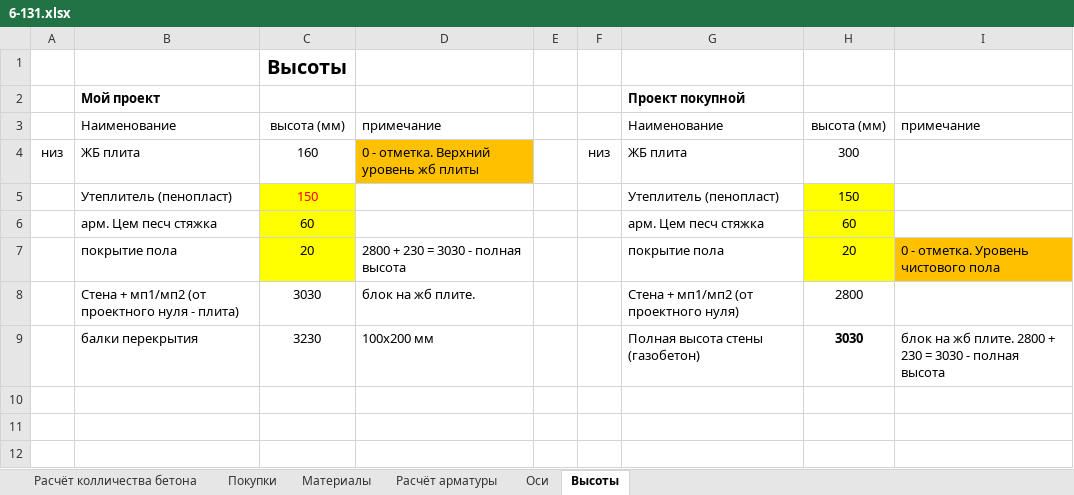
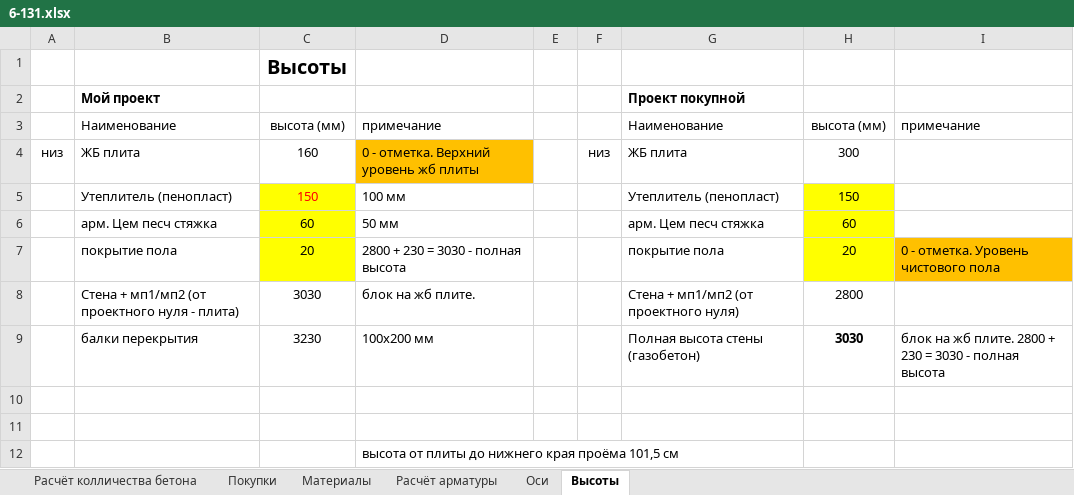
Before and after one commit to zip1982b/my_home, an Excel workbook: 6-131.xlsx, sheet Высоты, drawn as a sheet; values as stored, in another font and other column widths than the file's, no borders; table styles not drawn; the diff names each change by its address in the sheet, - before the commit and + after, or states it on an @@ line.

Commit message:
изменение высоты проёма окон

```diff
--- a/6-131.xlsx (sheet Высоты)
+++ b/6-131.xlsx (sheet Высоты)
-D5: (empty)
+D5: 100 мм
-D6: (empty)
+D6: 50 мм
+row 10: (empty)
+row 11: (empty)
+row 12:  |  |  | высота от плиты до нижнего края проёма 101,5 см
```
